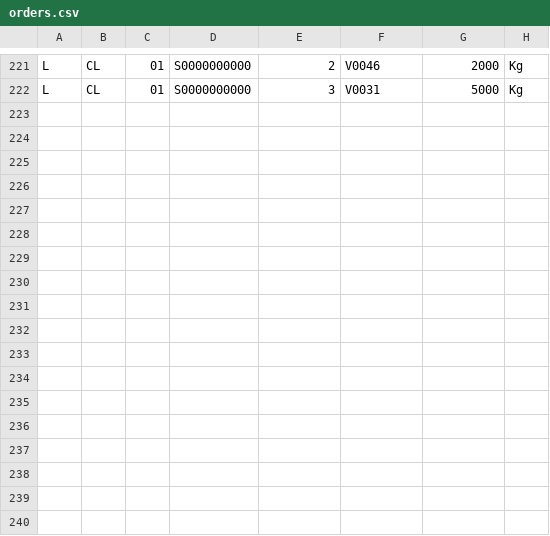
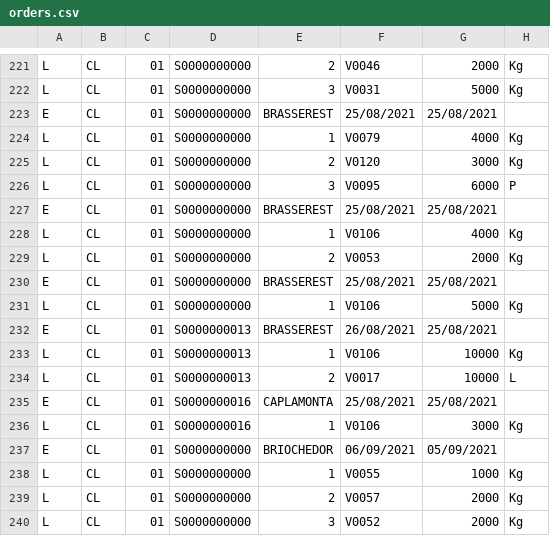
Before and after one commit to Seb974/cap-mechant-api, a CSV file: public/VIF/orders.csv, drawn as a sheet; only a part is shown, gaps mark what is left out; the diff names each change by its address in the sheet, - before the commit and + after, or states it on an @@ line.

```diff
--- a/public/VIF/orders.csv
+++ b/public/VIF/orders.csv
+row 223: E | CL | 01 | S0000000000 | BRASSEREST | 25/08/2021 | 25/08/2021
+row 224: L | CL | 01 | S0000000000 | 1 | V0079 | 4000 | Kg
+row 225: L | CL | 01 | S0000000000 | 2 | V0120 | 3000 | Kg
+row 226: L | CL | 01 | S0000000000 | 3 | V0095 | 6000 | P
+row 227: E | CL | 01 | S0000000000 | BRASSEREST | 25/08/2021 | 25/08/2021
+row 228: L | CL | 01 | S0000000000 | 1 | V0106 | 4000 | Kg
+row 229: L | CL | 01 | S0000000000 | 2 | V0053 | 2000 | Kg
+row 230: E | CL | 01 | S0000000000 | BRASSEREST | 25/08/2021 | 25/08/2021
+row 231: L | CL | 01 | S0000000000 | 1 | V0106 | 5000 | Kg
+row 232: E | CL | 01 | S0000000013 | BRASSEREST | 26/08/2021 | 25/08/2021
+row 233: L | CL | 01 | S0000000013 | 1 | V0106 | 10000 | Kg
+row 234: L | CL | 01 | S0000000013 | 2 | V0017 | 10000 | L
+row 235: E | CL | 01 | S0000000016 | CAPLAMONTA | 25/08/2021 | 25/08/2021
+row 236: L | CL | 01 | S0000000016 | 1 | V0106 | 3000 | Kg
+row 237: E | CL | 01 | S0000000000 | BRIOCHEDOR | 06/09/2021 | 05/09/2021
+row 238: L | CL | 01 | S0000000000 | 1 | V0055 | 1000 | Kg
+row 239: L | CL | 01 | S0000000000 | 2 | V0057 | 2000 | Kg
+row 240: L | CL | 01 | S0000000000 | 3 | V0052 | 2000 | Kg
```
Also changed, not shown: public/VIF/vcdetyd.csv, public/VIF/ztie.csv, 35 other files.
